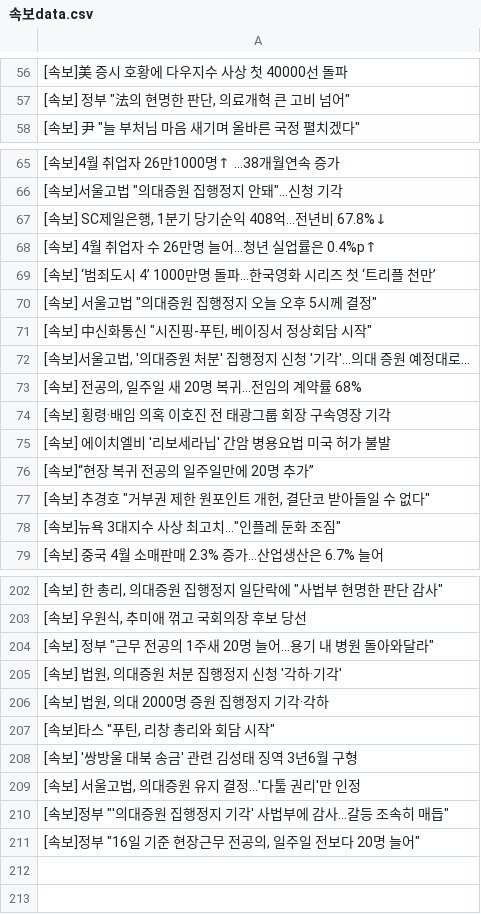
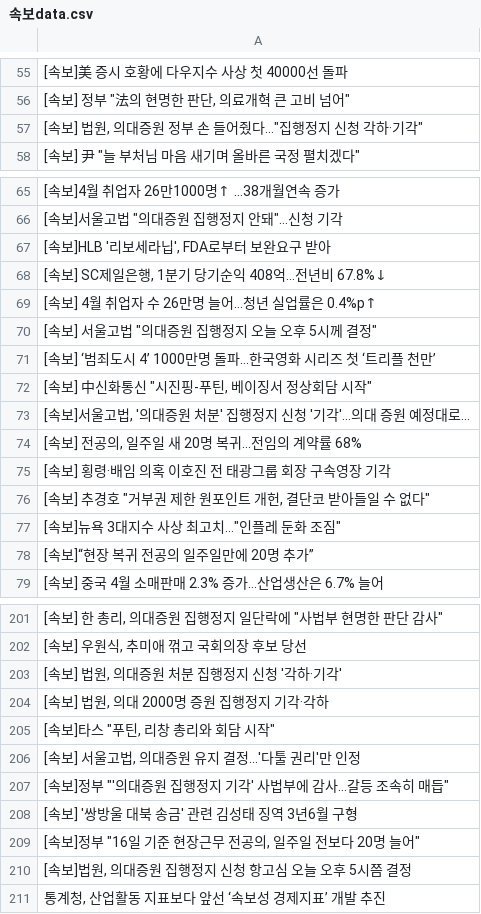
Before and after one commit to devopspark/GitNews, a CSV file: 속보data.csv, drawn as a sheet; only a part is shown, gaps mark what is left out; the diff covers the shown part only.

Commit message:
뉴스데이터 수집

```diff
--- a/속보data.csv
+++ b/속보data.csv
@@ -57,2 +56,3 @@
 "[속보] 정부 ""法의 현명한 판단, 의료개혁 큰 고비 넘어"""
+"[속보] 법원, 의대증원 정부 손 들어줬다…""집행정지 신청 각하·기각"""
 "[속보] 尹 ""늘 부처님 마음 새기며 올바른 국정 펼치겠다"""
@@ -66,6 +66,7 @@
 "[속보]서울고법 ""의대증원 집행정지 안돼""…신청 기각"
+"[속보]HLB '리보세라닙', FDA로부터 보완요구 받아"
 "[속보] SC제일은행, 1분기 당기순익 408억…전년비 67.8%↓"
 [속보] 4월 취업자 수 26만명 늘어…청년 실업률은 0.4%p↑
+"[속보] 서울고법 ""의대증원 집행정지 오늘 오후 5시께 결정"""
 [속보] ‘범죄도시 4’ 1000만명 돌파…한국영화 시리즈 첫 ‘트리플 천만’
-"[속보] 서울고법 ""의대증원 집행정지 오늘 오후 5시께 결정"""
 "[속보] 中신화통신 ""시진핑-푸틴, 베이징서 정상회담 시작"""
@@ -74,6 +75,5 @@
 [속보] 횡령·배임 의혹 이호진 전 태광그룹 회장 구속영장 기각
-[속보] 에이치엘비 '리보세라닙' 간암 병용요법 미국 허가 불발
-[속보]“현장 복귀 전공의 일주일만에 20명 추가”
 "[속보] 추경호 ""거부권 제한 원포인트 개헌, 결단코 받아들일 수 없다"""
 "[속보]뉴욕 3대지수 사상 최고치…""인플레 둔화 조짐"""
+[속보]“현장 복귀 전공의 일주일만에 20명 추가”
 [속보] 중국 4월 소매판매 2.3% 증가…산업생산은 6.7% 늘어
@@ -203,3 +202,2 @@
 "[속보] 우원식, 추미애 꺾고 국회의장 후보 당선"
-"[속보] 정부 ""근무 전공의 1주새 20명 늘어…용기 내 병원 돌아와달라"""
 "[속보] 법원, 의대증원 처분 집행정지 신청 '각하·기각'"
@@ -207,5 +205,7 @@
 "[속보]타스 ""푸틴, 리창 총리와 회담 시작"""
-[속보] '쌍방울 대북 송금' 관련 김성태 징역 3년6월 구형
 "[속보] 서울고법, 의대증원 유지 결정…'다툴 권리'만 인정"
 "[속보]정부 ""'의대증원 집행정지 기각' 사법부에 감사…갈등 조속히 매듭"""
+[속보] '쌍방울 대북 송금' 관련 김성태 징역 3년6월 구형
 "[속보]정부 ""16일 기준 현장근무 전공의, 일주일 전보다 20명 늘어"""
+"[속보]법원, 의대증원 집행정지 신청 항고심 오늘 오후 5시쯤 결정"
+"통계청, 산업활동 지표보다 앞선 ‘속보성 경제지표’ 개발 추진"
```
Also changed, not shown: 5 added rows, 8 removed rows and 18 moved rows elsewhere in this file.
